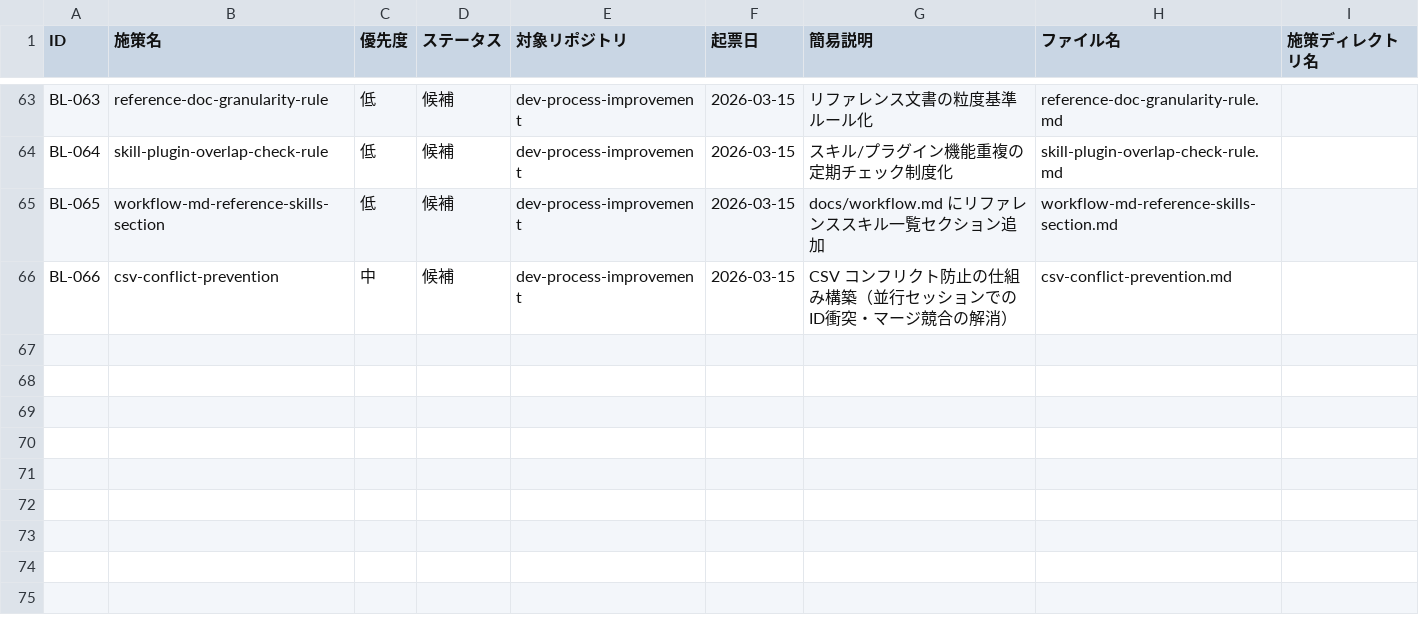
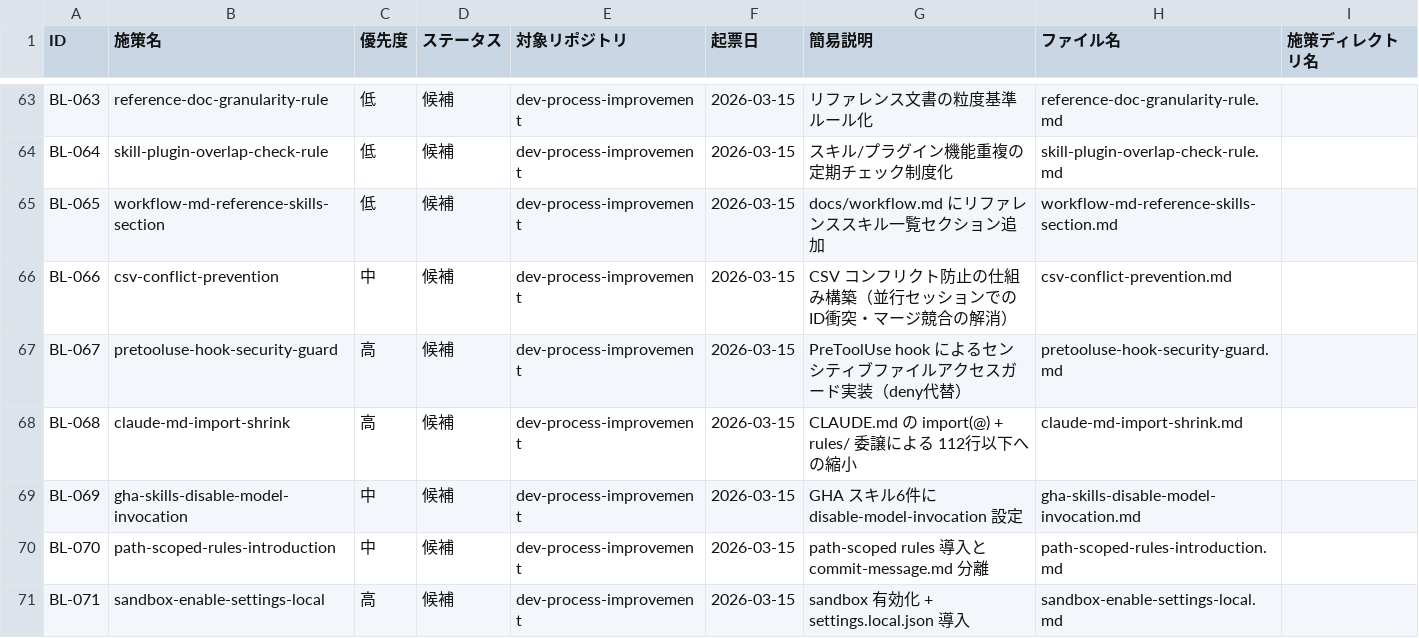
Before and after one commit to ryo12-n/dev-process-improvement, a CSV file: backlog/backlog.csv, drawn as a sheet; only a part is shown, gaps mark what is left out.

```diff
--- a/backlog/backlog.csv
+++ b/backlog/backlog.csv
@@ -66 +66,6 @@ BL-065,workflow-md-reference-skills-section,低,候補,dev-process-improvement,2
 BL-066,csv-conflict-prevention,中,候補,dev-process-improvement,2026-03-15,CSV コンフリクト防止の仕組み構築（並行セッションでのID衝突・マージ競合の解消）,csv-conflict-prevention.md,
+BL-067,pretooluse-hook-security-guard,高,候補,dev-process-improvement,2026-03-15,PreToolUse hook によるセンシティブファイルアクセスガード実装（deny代替）,pretooluse-hook-security-guard.md,
+BL-068,claude-md-import-shrink,高,候補,dev-process-improvement,2026-03-15,CLAUDE.md の import(@) + rules/ 委譲による 112行以下への縮小,claude-md-import-shrink.md,
+BL-069,gha-skills-disable-model-invocation,中,候補,dev-process-improvement,2026-03-15,GHA スキル6件に disable-model-invocation 設定,gha-skills-disable-model-invocation.md,
+BL-070,path-scoped-rules-introduction,中,候補,dev-process-improvement,2026-03-15,path-scoped rules 導入と commit-message.md 分離,path-scoped-rules-introduction.md,
+BL-071,sandbox-enable-settings-local,高,候補,dev-process-improvement,2026-03-15,sandbox 有効化 + settings.local.json 導入,sandbox-enable-settings-local.md,
```
Also changed, not shown: プロセス改善_課題管理.csv, 14 other files.
